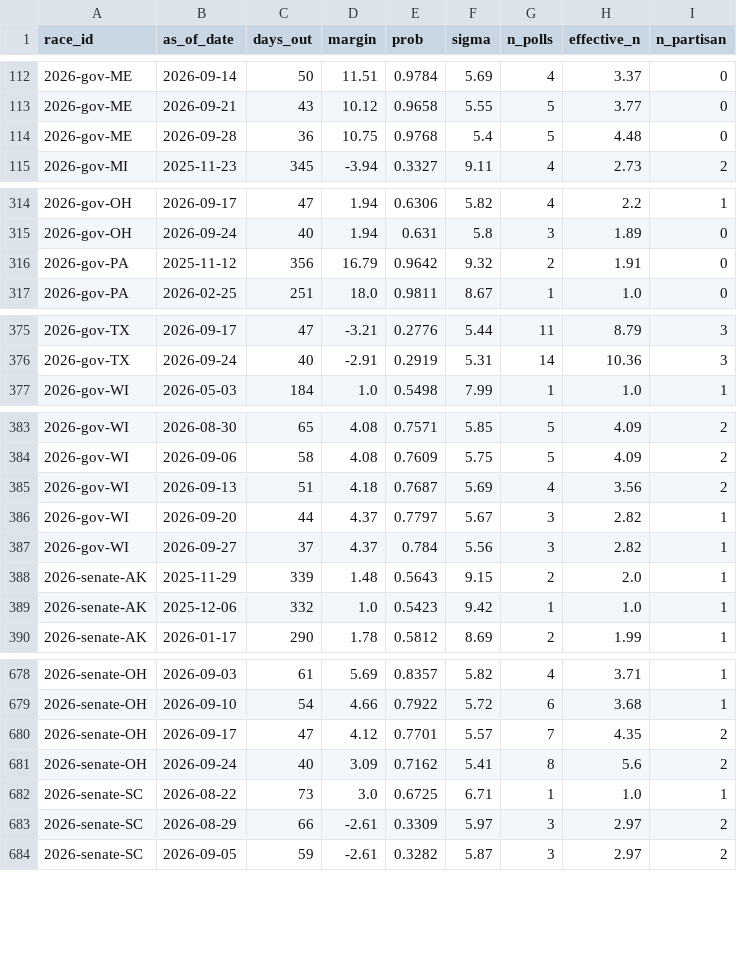
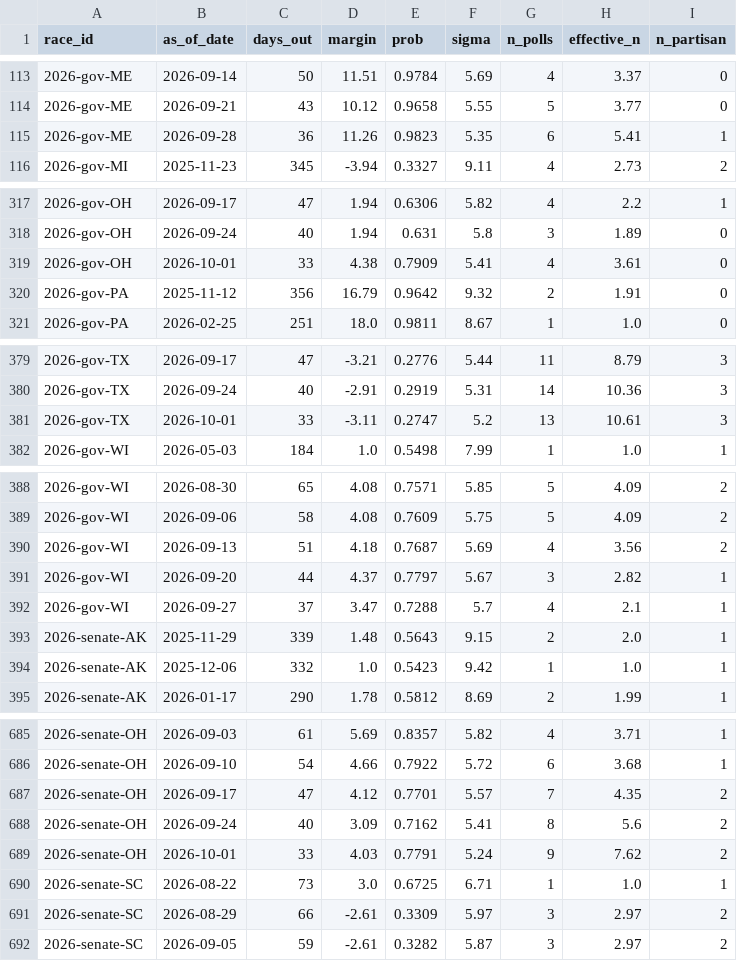
Before and after one commit to cohens714/oddsvspolls, a CSV file: data/poll_history.csv, drawn as a sheet; only a part is shown, gaps mark what is left out; the diff covers the shown part only.

```diff
--- a/data/poll_history.csv
+++ b/data/poll_history.csv
@@ -113,3 +114,3 @@ race_id,as_of_date,days_out,margin,prob,sigma,n_polls,effective_n,n_partisan
 2026-gov-ME,2026-09-21,43,10.12,0.9658,5.55,5,3.77,0
-2026-gov-ME,2026-09-28,36,10.75,0.9768,5.4,5,4.48,0
+2026-gov-ME,2026-09-28,36,11.26,0.9823,5.35,6,5.41,1
 2026-gov-MI,2025-11-23,345,-3.94,0.3327,9.11,4,2.73,2
@@ -315,2 +318,3 @@ race_id,as_of_date,days_out,margin,prob,sigma,n_polls,effective_n,n_partisan
 2026-gov-OH,2026-09-24,40,1.94,0.631,5.8,3,1.89,0
+2026-gov-OH,2026-10-01,33,4.38,0.7909,5.41,4,3.61,0
 2026-gov-PA,2025-11-12,356,16.79,0.9642,9.32,2,1.91,0
@@ -376,2 +380,3 @@ race_id,as_of_date,days_out,margin,prob,sigma,n_polls,effective_n,n_partisan
 2026-gov-TX,2026-09-24,40,-2.91,0.2919,5.31,14,10.36,3
+2026-gov-TX,2026-10-01,33,-3.11,0.2747,5.2,13,10.61,3
 2026-gov-WI,2026-05-03,184,1.0,0.5498,7.99,1,1.0,1
@@ -386,3 +391,3 @@ race_id,as_of_date,days_out,margin,prob,sigma,n_polls,effective_n,n_partisan
 2026-gov-WI,2026-09-20,44,4.37,0.7797,5.67,3,2.82,1
-2026-gov-WI,2026-09-27,37,4.37,0.784,5.56,3,2.82,1
+2026-gov-WI,2026-09-27,37,3.47,0.7288,5.7,4,2.1,1
 2026-senate-AK,2025-11-29,339,1.48,0.5643,9.15,2,2.0,1
@@ -681,2 +688,3 @@ race_id,as_of_date,days_out,margin,prob,sigma,n_polls,effective_n,n_partisan
 2026-senate-OH,2026-09-24,40,3.09,0.7162,5.41,8,5.6,2
+2026-senate-OH,2026-10-01,33,4.03,0.7791,5.24,9,7.62,2
 2026-senate-SC,2026-08-22,73,3.0,0.6725,6.71,1,1.0,1
```
Also changed, not shown: 5 added rows and 20 edited cells elsewhere in this file, data/poll_averages.csv, data/poll_probabilities.csv, 2 other files.
